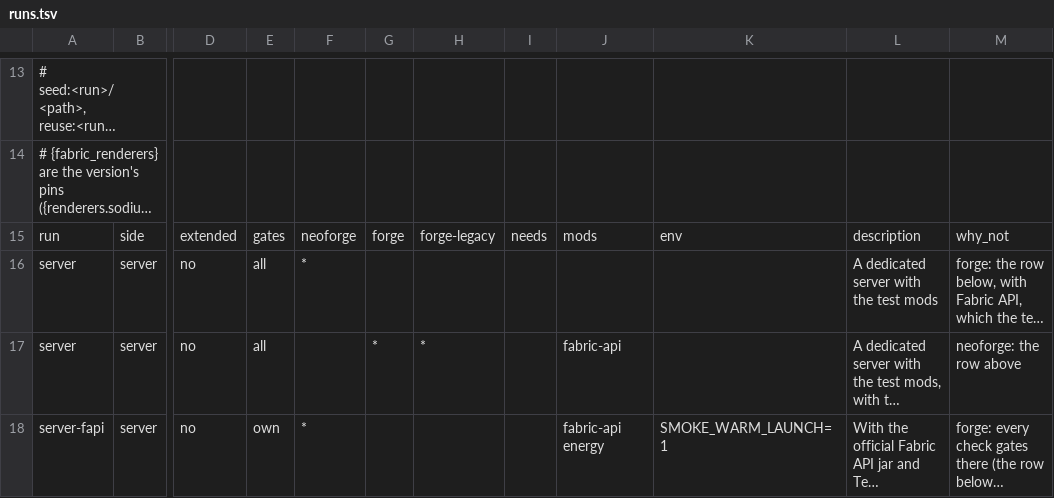
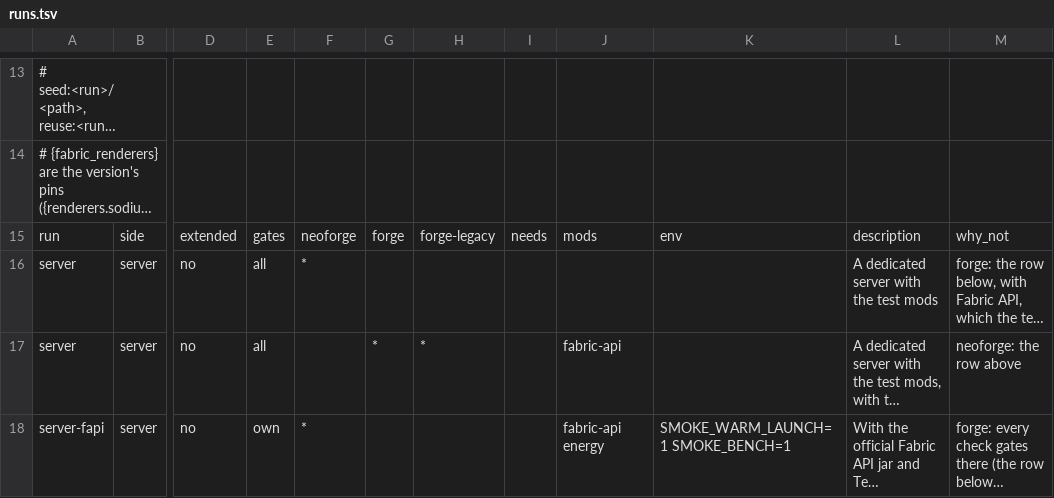
Before and after one commit to cmdralph/Fabricated, a TSV file: ci/runs.tsv, drawn as a sheet; only a part is shown, gaps mark what is left out; long unchanged cells end in …; the diff covers the shown part only; the diff names each change by its address in the sheet, - before the commit and + after, or states it on an @@ line.

Commit message:
chore: sync forge with main (benchmark, CI-1, LIB-3, PRE-28, PACK-11) (#376)
Merges main through #375: the startup and memory benchmark, Forge 52's Sodium run gating (CI-1), and LIB-3, PRE-28 and PACK-11. Forge 61 to 66's config takes mc/forge-shared's PackRepositorySourcesMixin.

```diff
--- a/ci/runs.tsv
+++ b/ci/runs.tsv
-K18: SMOKE_WARM_LAUNCH=1
+K18: SMOKE_WARM_LAUNCH=1 SMOKE_BENCH=1
```
Also changed, not shown: 1 removed row and 3 edited cells elsewhere in this file, 30 other files.
